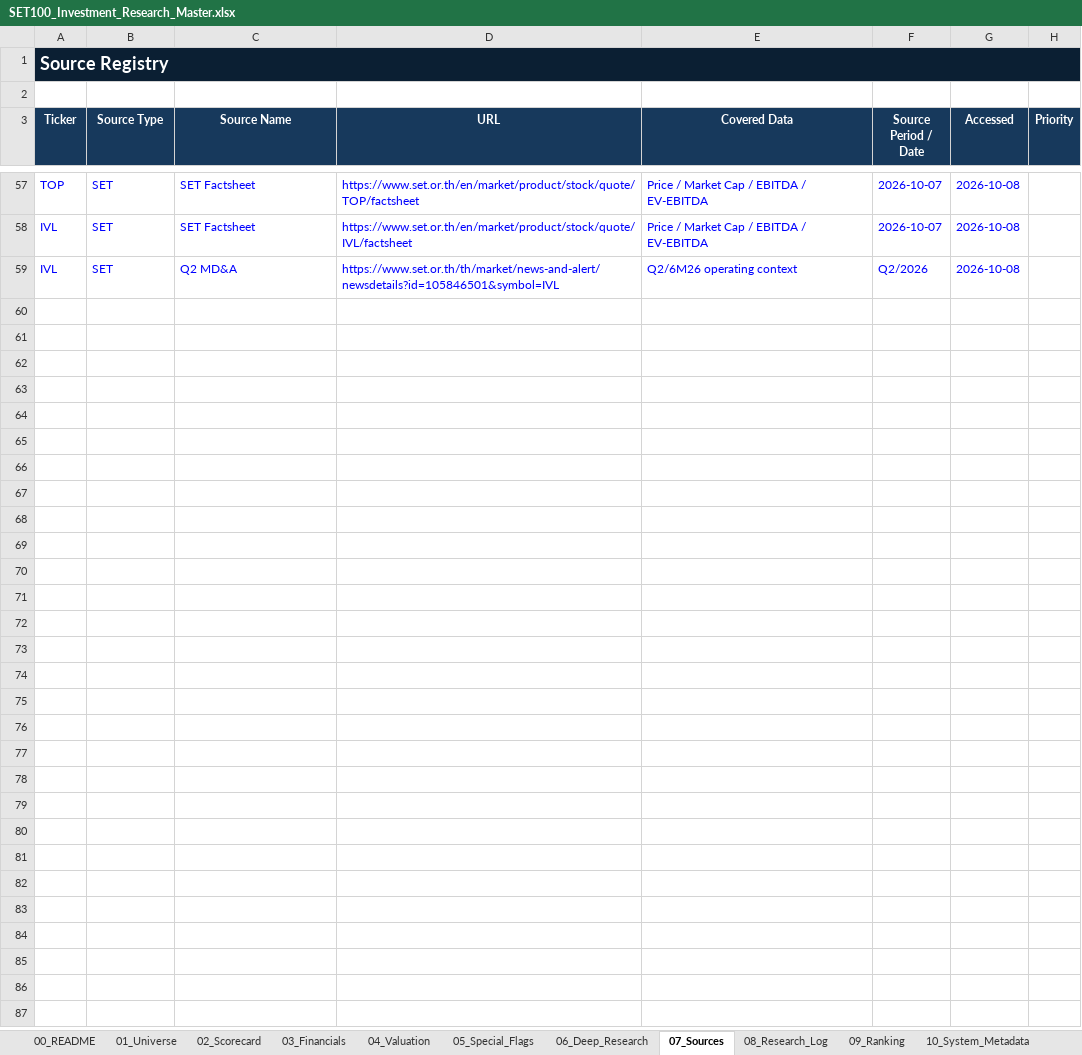
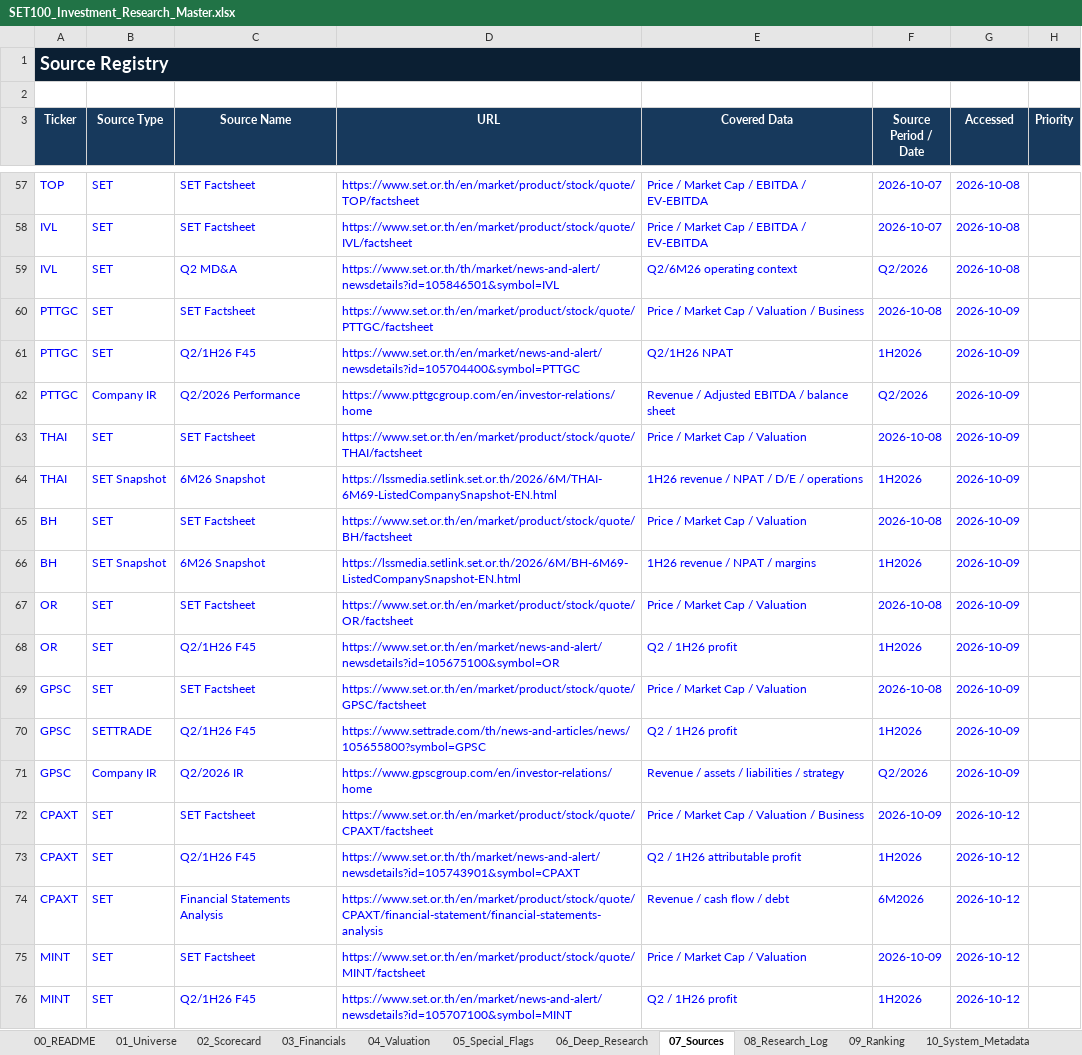
Before and after one commit to KuisJJJ/SET100, an Excel workbook: SET100_Investment_Research_Master.xlsx, sheet 07_Sources, drawn as a sheet; only a part is shown, gaps mark what is left out; values as stored, in another font and other column widths than the file's, no borders; table styles not drawn; the diff covers the shown part only; the diff names each change by its address in the sheet, - before the commit and + after, or states it on an @@ line.

```diff
--- a/SET100_Investment_Research_Master.xlsx (sheet 07_Sources)
+++ b/SET100_Investment_Research_Master.xlsx (sheet 07_Sources)
+row 60: PTTGC | SET | SET Factsheet | https://www.set.or.th/en/market/product/stock/quote/PTTGC/factsheet | Price / Market Cap / Valuation / Business | 2026-10-08 | 2026-10-09
+row 61: PTTGC | SET | Q2/1H26 F45 | https://www.set.or.th/en/market/news-and-alert/newsdetails?id=105704400&symbol=PTTGC | Q2/1H26 NPAT | 1H2026 | 2026-10-09
+row 62: PTTGC | Company IR | Q2/2026 Performance | https://www.pttgcgroup.com/en/investor-relations/home | Revenue / Adjusted EBITDA / balance sheet | Q2/2026 | 2026-10-09
+row 63: THAI | SET | SET Factsheet | https://www.set.or.th/en/market/product/stock/quote/THAI/factsheet | Price / Market Cap / Valuation | 2026-10-08 | 2026-10-09
+row 64: THAI | SET Snapshot | 6M26 Snapshot | https://lssmedia.setlink.set.or.th/2026/6M/THAI-6M69-ListedCompanySnapshot-EN.html | 1H26 revenue / NPAT / D/E / operations | 1H2026 | 2026-10-09
+row 65: BH | SET | SET Factsheet | https://www.set.or.th/en/market/product/stock/quote/BH/factsheet | Price / Market Cap / Valuation | 2026-10-08 | 2026-10-09
+row 66: BH | SET Snapshot | 6M26 Snapshot | https://lssmedia.setlink.set.or.th/2026/6M/BH-6M69-ListedCompanySnapshot-EN.html | 1H26 revenue / NPAT / margins | 1H2026 | 2026-10-09
+row 67: OR | SET | SET Factsheet | https://www.set.or.th/en/market/product/stock/quote/OR/factsheet | Price / Market Cap / Valuation | 2026-10-08 | 2026-10-09
+row 68: OR | SET | Q2/1H26 F45 | https://www.set.or.th/en/market/news-and-alert/newsdetails?id=105675100&symbol=OR | Q2 / 1H26 profit | 1H2026 | 2026-10-09
+row 69: GPSC | SET | SET Factsheet | https://www.set.or.th/en/market/product/stock/quote/GPSC/factsheet | Price / Market Cap / Valuation | 2026-10-08 | 2026-10-09
+row 70: GPSC | SETTRADE | Q2/1H26 F45 | https://www.settrade.com/th/news-and-articles/news/105655800?symbol=GPSC | Q2 / 1H26 profit | 1H2026 | 2026-10-09
+row 71: GPSC | Company IR | Q2/2026 IR | https://www.gpscgroup.com/en/investor-relations/home | Revenue / assets / liabilities / strategy | Q2/2026 | 2026-10-09
+row 72: CPAXT | SET | SET Factsheet | https://www.set.or.th/en/market/product/stock/quote/CPAXT/factsheet | Price / Market Cap / Valuation / Business | 2026-10-09 | 2026-10-12
+row 73: CPAXT | SET | Q2/1H26 F45 | https://www.set.or.th/th/market/news-and-alert/newsdetails?id=105743901&symbol=CPAXT | Q2 / 1H26 attributable profit | 1H2026 | 2026-10-12
+row 74: CPAXT | SET | Financial Statements Analysis | https://www.set.or.th/en/market/product/stock/quote/CPAXT/financial-statement/financial-statements-analysis | Revenue / cash flow / debt | 6M2026 | 2026-10-12
+row 75: MINT | SET | SET Factsheet | https://www.set.or.th/en/market/product/stock/quote/MINT/factsheet | Price / Market Cap / Valuation | 2026-10-09 | 2026-10-12
+row 76: MINT | SET | Q2/1H26 F45 | https://www.set.or.th/en/market/news-and-alert/newsdetails?id=105707100&symbol=MINT | Q2 / 1H26 profit | 1H2026 | 2026-10-12
```
Also changed, not shown: 25 added rows elsewhere in this sheet, sheet 06_Deep_Research, sheet 01_Universe, sheet 02_Scorecard, sheet 03_Financials, sheet 04_Valuation, sheet 10_System_Metadata.
